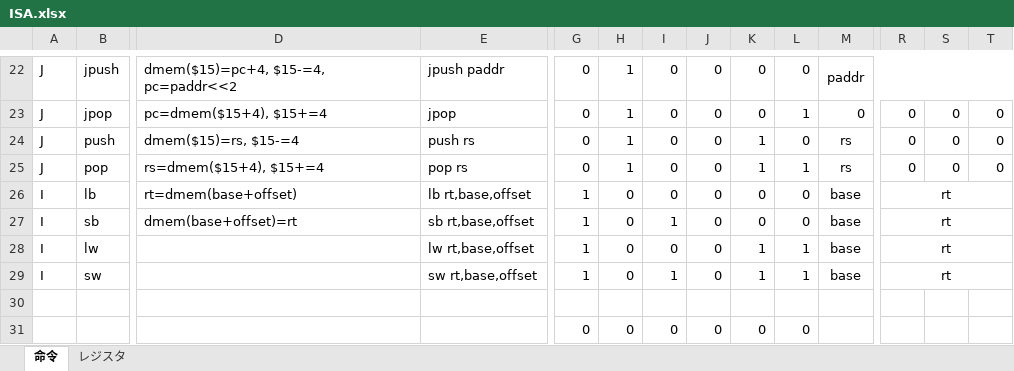
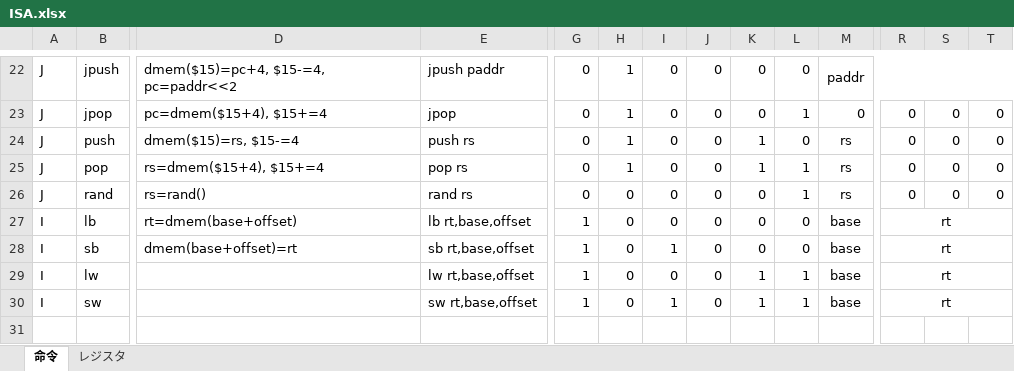
Before and after one commit to Mine02C4/compsys2018-6, an Excel workbook: documents/ISA.xlsx, sheet 命令, drawn as a sheet; only a part is shown, gaps mark what is left out; the shorter side is filled out with more unchanged rows; values as stored, in another font and other column widths than the file's, no borders; rows hold the shown columns only; the diff names each change by its address in the sheet, - before the commit and + after, or states it on an @@ line.

Commit message:
Add rand instruction (not implemented yet)

```diff
--- a/documents/ISA.xlsx (sheet 命令)
+++ b/documents/ISA.xlsx (sheet 命令)
+row 26: J | rand | rs=rand() | rand rs | 0 | 0 | 0 | 0 | 0 | 1 | rs | 0 | 0 | 0
```
Also changed, not shown: 1 other file.
